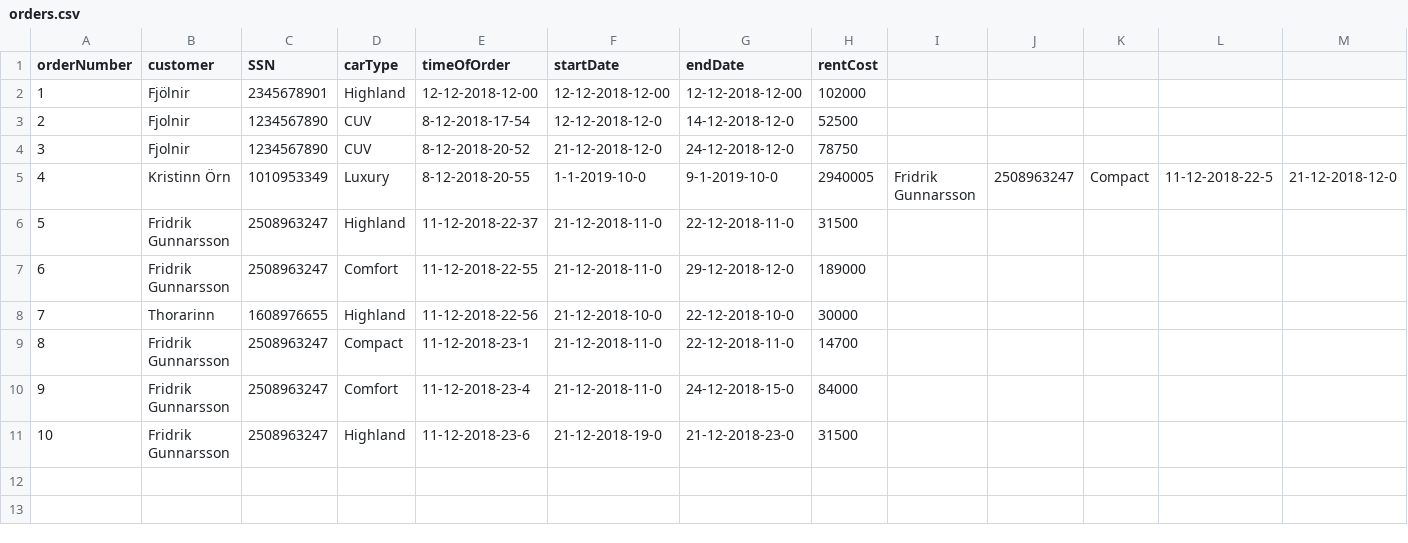
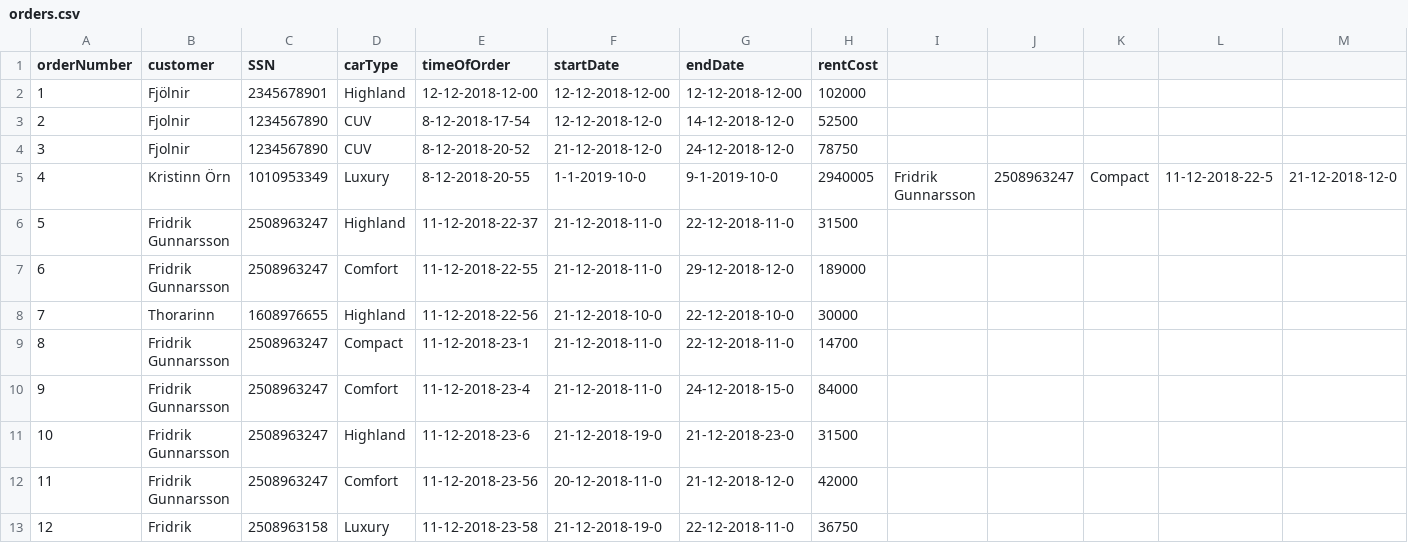
Before and after one commit to FridrikOG/projectpylon, a CSV file: data/orders.csv, drawn as a sheet; only a part is shown; rows hold the shown columns only; the diff names each change by its address in the sheet, - before the commit and + after, or states it on an @@ line.

```diff
--- a/data/orders.csv
+++ b/data/orders.csv
+row 12: 11 | Fridrik Gunnarsson | 2508963247 | Comfort | 11-12-2018-23-56 | 20-12-2018-11-0 | 21-12-2018-12-0 | 42000
+row 13: 12 | Fridrik | 2508963158 | Luxury | 11-12-2018-23-58 | 21-12-2018-19-0 | 22-12-2018-11-0 | 36750
```
Also changed, not shown: 2 other files.
